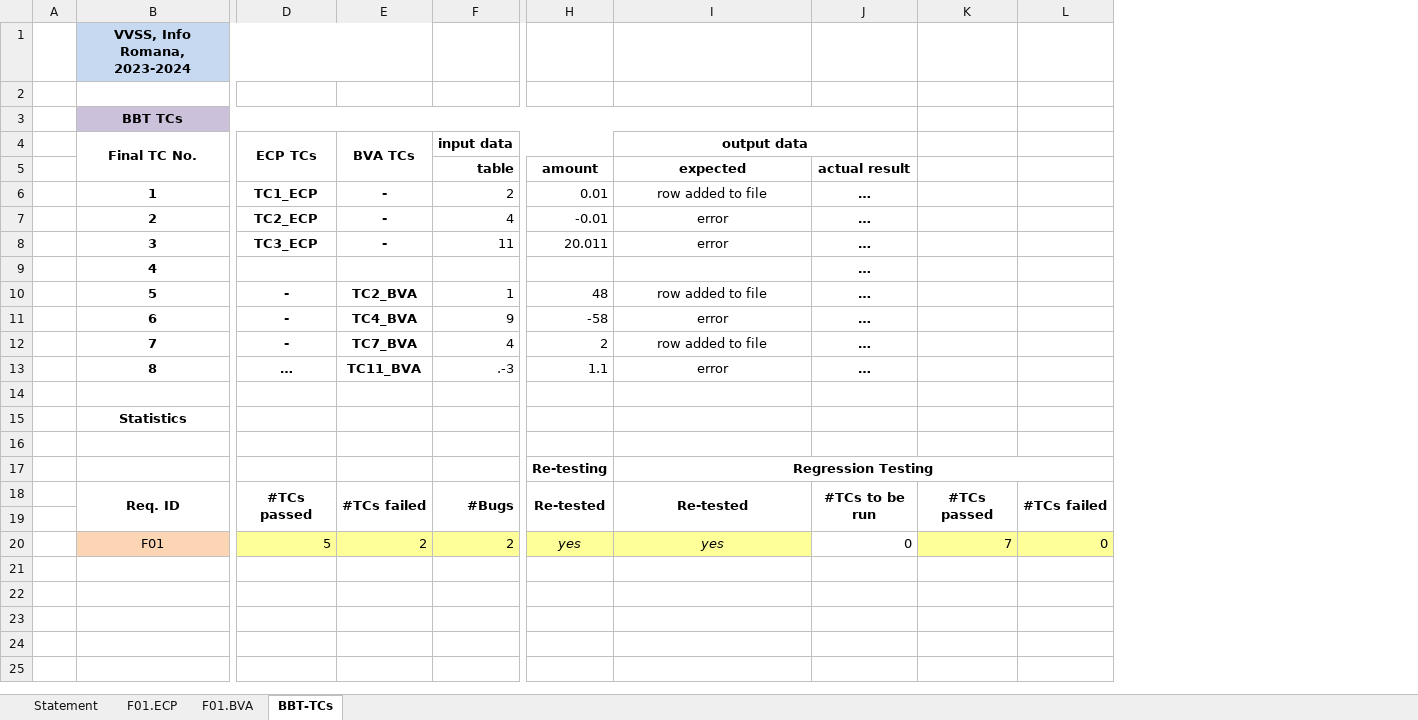
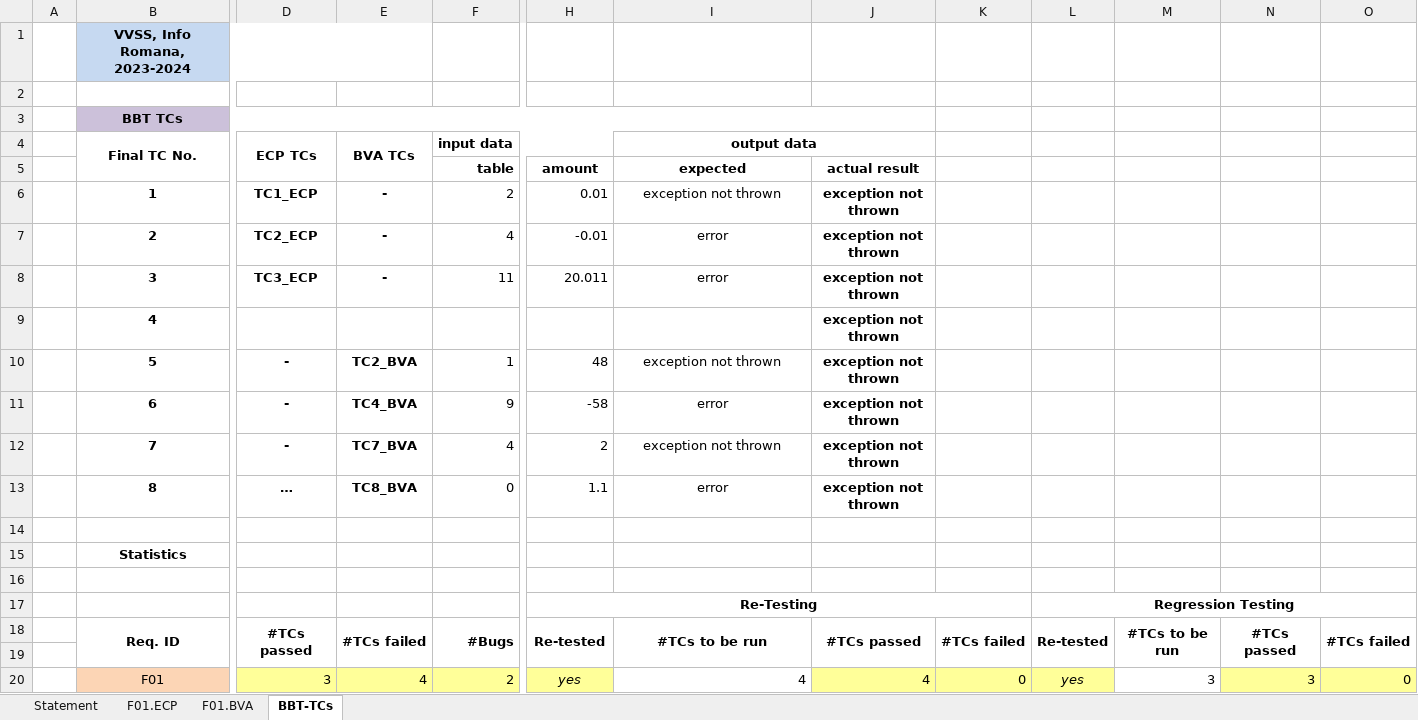
Before and after one commit to esanustefan/VVSS-esir3263, an Excel workbook: Docs/Lab02/Lab02_BBT_TCs_Form.xlsx, sheet BBT-TCs, drawn as a sheet; only a part is shown, gaps mark what is left out; values as stored, in another font and other column widths than the file's, no borders; removed rows and columns are numbered as before the commit, all else as after; the diff names each change by its address in the sheet, - before the commit and + after, or states it on an @@ line.

```diff
--- a/Docs/Lab02/Lab02_BBT_TCs_Form.xlsx (sheet BBT-TCs)
+++ b/Docs/Lab02/Lab02_BBT_TCs_Form.xlsx (sheet BBT-TCs)
-column J, rows 5-20: actual result | … | … | … | … | … | … | … | … |  |  |  |  | #TCs to be run |  | 0
+column J, rows 5-20: actual result | exception not thrown | exception not thrown | exception not thrown | exception not thrown | exception not thrown | exception not thrown | exception not thrown | exception not thrown |  |  |  |  | #TCs passed |  | 4
+column K, rows 18-20: #TCs failed |  | 0
+column L, rows 17-20: Regression Testing | Re-tested |  | yes
+column M, rows 18-20: #TCs to be run |  | 3
-I6 (output data): row added to file
+I6 (output data): exception not thrown
-I10 (output data): row added to file
+I10 (output data): exception not thrown
-I12 (output data): row added to file
+I12 (output data): exception not thrown
-E13 (BVA TCs): TC11_BVA
+E13 (BVA TCs): TC8_BVA
-F13 (input data): .-3
+F13 (input data): 0
-H17: Re-testing
+H17: Re-Testing
+H17:K17 merged
-I17 (output data): Regression Testing
+I17 (output data): (empty)
-I17:L17 merged
-I18 (output data): Re-tested
+I18 (output data): #TCs to be run
-D20 (ECP TCs): 5
+D20 (ECP TCs): 3
-E20 (BVA TCs): 2
+E20 (BVA TCs): 4
-I20 (output data): yes
+I20 (output data): 4
@@ I20 fill: #FFFF99 → none, italic: on → off, alignment: center → right @@
-N20: 7
+N20: 3
```
Also changed, not shown: sheet F01.BVA, sheet F01.ECP, sheet Statement, 1 other file.
